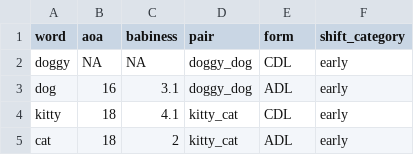
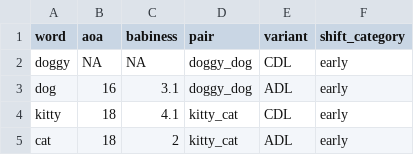
Before and after one commit to kennedycasey/RegisterShift, a CSV file: data_prep/item_info.csv, drawn as a sheet; only a part is shown.

```diff
--- a/data_prep/item_info.csv
+++ b/data_prep/item_info.csv
@@ -1,2 +1,2 @@
-word,aoa,babiness,pair,form,shift_category
+word,aoa,babiness,pair,variant,shift_category
 doggy,NA,NA,doggy_dog,CDL,early
```
Also changed, not shown: data_prep/prosody/processed/potty_pitch_info.csv, data_prep/prosody/processed/rabbit_pitch_info.csv, 19 other files.
